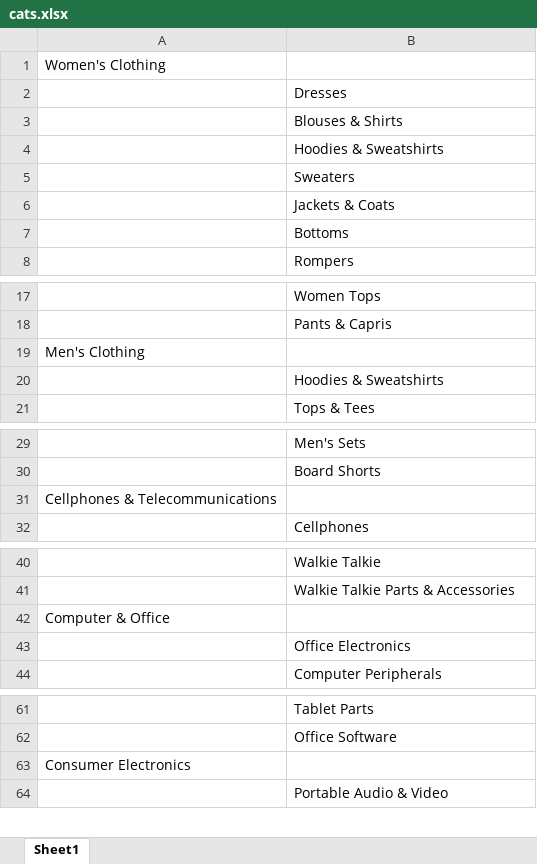
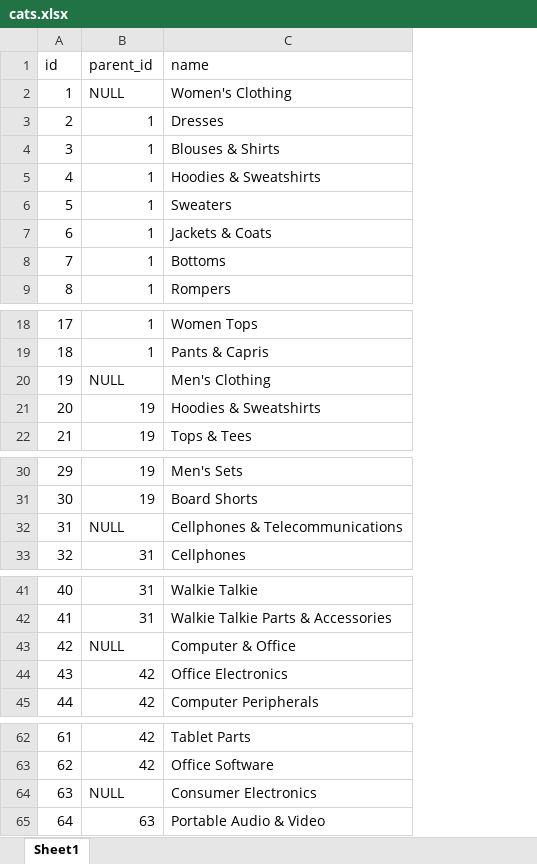
Before and after one commit to Alix35301/app, an Excel workbook: cats.xlsx, sheet Sheet1, drawn as a sheet; only a part is shown, gaps mark what is left out; values as stored, in another font and other column widths than the file's, no borders; removed rows and columns are numbered as before the commit, all else as after; the diff covers the shown part only; the diff names each change by its address in the sheet, - before the commit and + after, or states it on an @@ line.

Commit message:
Add files via upload

```diff
--- a/cats.xlsx (sheet Sheet1)
+++ b/cats.xlsx (sheet Sheet1)
-column A (Women's Clothing), row 19: Men's Clothing; row 31: Cellphones & Telecommunications; row 42: Computer & Office; row 63: Consumer Electronics
+column A (id), rows 3-9: 2 | 3 | 4 | 5 | 6 | 7 | 8; rows 18-22: 17 | 18 | 19 | 20 | 21; rows 30-33: 29 | 30 | 31 | 32; rows 41-45: 40 | 41 | 42 | 43 | 44; rows 62-65: 61 | 62 | 63 | 64
+column B (parent_id), rows 3-9: all 1; rows 18-22: 1 | 1 | NULL | 19 | 19; rows 30-33: 19 | 19 | NULL | 31; rows 41-45: 31 | 31 | NULL | 42 | 42; rows 62-65: 42 | 42 | NULL | 63
-C1: (empty)
+C1: name
+row 2: 1 | NULL | Women's Clothing
-C20 (name): (empty)
+C20 (name): Men's Clothing
-C32 (name): (empty)
+C32 (name): Cellphones & Telecommunications
-C43 (name): (empty)
+C43 (name): Computer & Office
-C64 (name): (empty)
+C64 (name): Consumer Electronics
```
Also changed, not shown: 25 edited cells elsewhere in this sheet.
